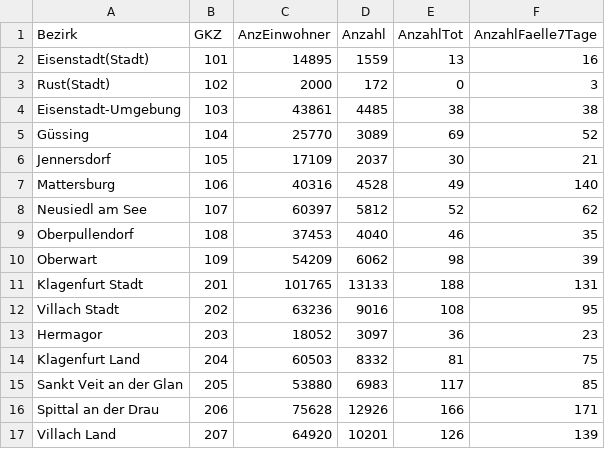
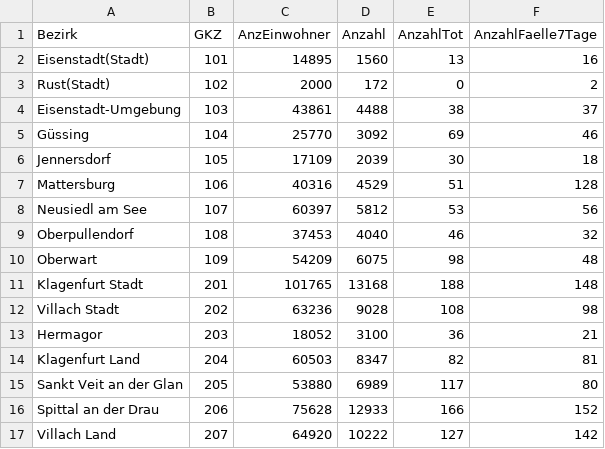
Before and after one commit to at062084/COVID-19-Austria, a CSV file: bmsgpk/data/ages/CovidFaelle_GKZ.csv, drawn as a sheet; only a part is shown; the diff covers the shown part only.

```diff
--- a/bmsgpk/data/ages/CovidFaelle_GKZ.csv
+++ b/bmsgpk/data/ages/CovidFaelle_GKZ.csv
@@ -1,17 +1,17 @@
 Bezirk;GKZ;AnzEinwohner;Anzahl;AnzahlTot;AnzahlFaelle7Tage
-Eisenstadt(Stadt);101;14895;1559;13;16
-Rust(Stadt);102;2000;172;0;3
-Eisenstadt-Umgebung;103;43861;4485;38;38
-Güssing;104;25770;3089;69;52
-Jennersdorf;105;17109;2037;30;21
-Mattersburg;106;40316;4528;49;140
-Neusiedl am See;107;60397;5812;52;62
-Oberpullendorf;108;37453;4040;46;35
-Oberwart;109;54209;6062;98;39
-Klagenfurt Stadt;201;101765;13133;188;131
-Villach Stadt;202;63236;9016;108;95
-Hermagor;203;18052;3097;36;23
-Klagenfurt Land;204;60503;8332;81;75
-Sankt Veit an der Glan;205;53880;6983;117;85
-Spittal an der Drau;206;75628;12926;166;171
-Villach Land;207;64920;10201;126;139
+Eisenstadt(Stadt);101;14895;1560;13;16
+Rust(Stadt);102;2000;172;0;2
+Eisenstadt-Umgebung;103;43861;4488;38;37
+Güssing;104;25770;3092;69;46
+Jennersdorf;105;17109;2039;30;18
+Mattersburg;106;40316;4529;51;128
+Neusiedl am See;107;60397;5812;53;56
+Oberpullendorf;108;37453;4040;46;32
+Oberwart;109;54209;6075;98;48
+Klagenfurt Stadt;201;101765;13168;188;148
+Villach Stadt;202;63236;9028;108;98
+Hermagor;203;18052;3100;36;21
+Klagenfurt Land;204;60503;8347;82;81
+Sankt Veit an der Glan;205;53880;6989;117;80
+Spittal an der Drau;206;75628;12933;166;152
+Villach Land;207;64920;10222;127;142
```
Also changed, not shown: 160 edited cells elsewhere in this file, bmsgpk/data/COVID-19-austria.csv, bmsgpk/data/ages/CovidFaelle_Timeline.csv, 9 other files.
